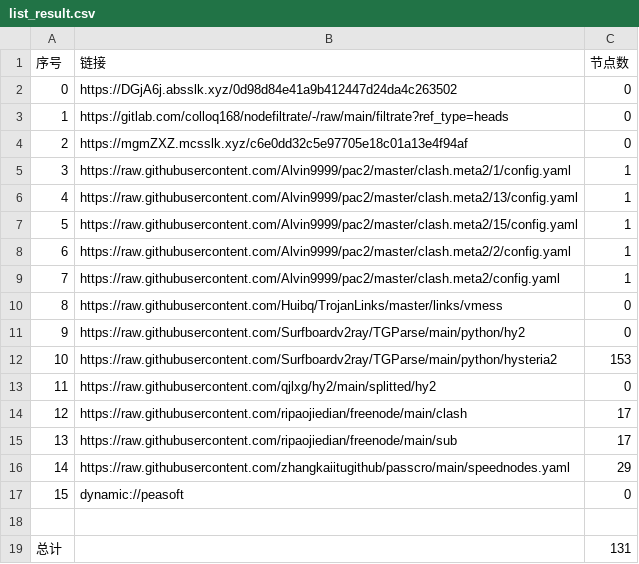
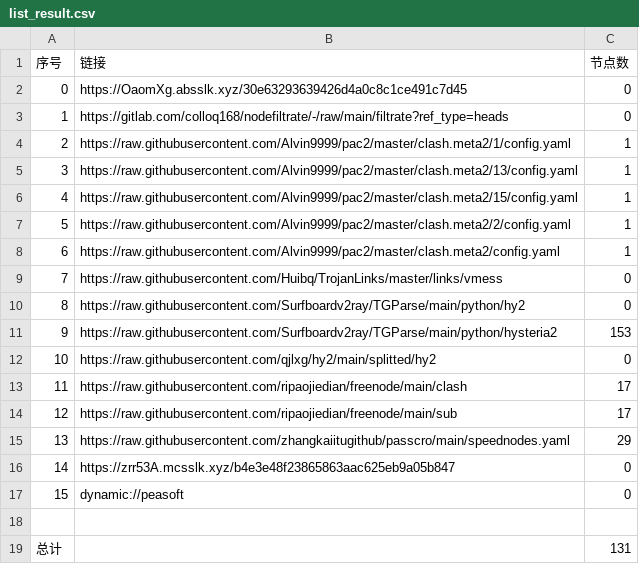
Before and after one commit to aquace/-dl, a CSV file: list_result.csv, drawn as a sheet; removed rows and columns are numbered as before the commit, all else as after; the diff names each change by its address in the sheet, - before the commit and + after, or states it on an @@ line.

```diff
--- a/list_result.csv
+++ b/list_result.csv
-B2 (链接): https://DGjA6j.absslk.xyz/0d98d84e41a9b412447d24da4c263502
+B2 (链接): https://OaomXg.absslk.xyz/30e63293639426d4a0c8c1ce491c7d45
-row 4: 2 | https://mgmZXZ.mcsslk.xyz/c6e0dd32c5e97705e18c01a13e4f94af | 0
@@ column A (序号) renumbered between rows 4 and 15 @@
+row 16: 14 | https://zrr53A.mcsslk.xyz/b4e3e48f23865863aac625eb9a05b847 | 0
```
Also changed, not shown: 23 other files.
